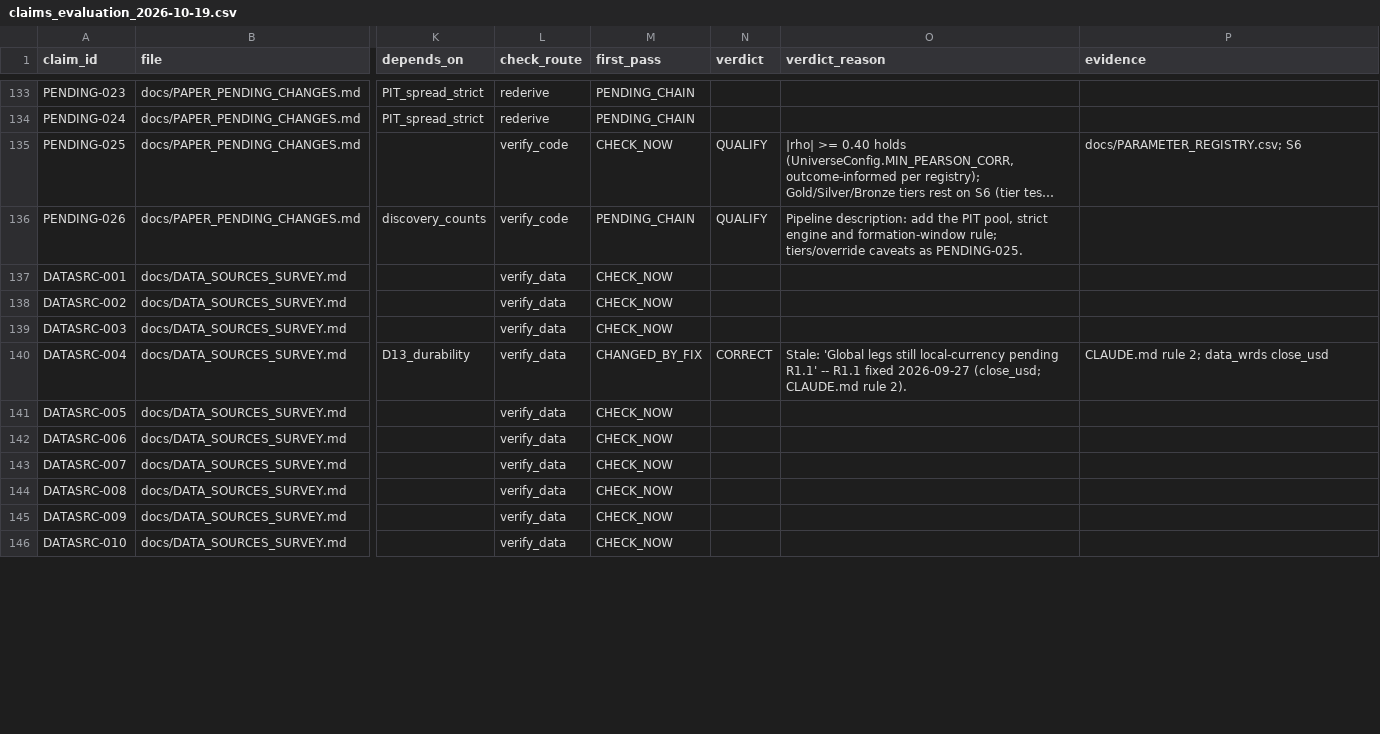
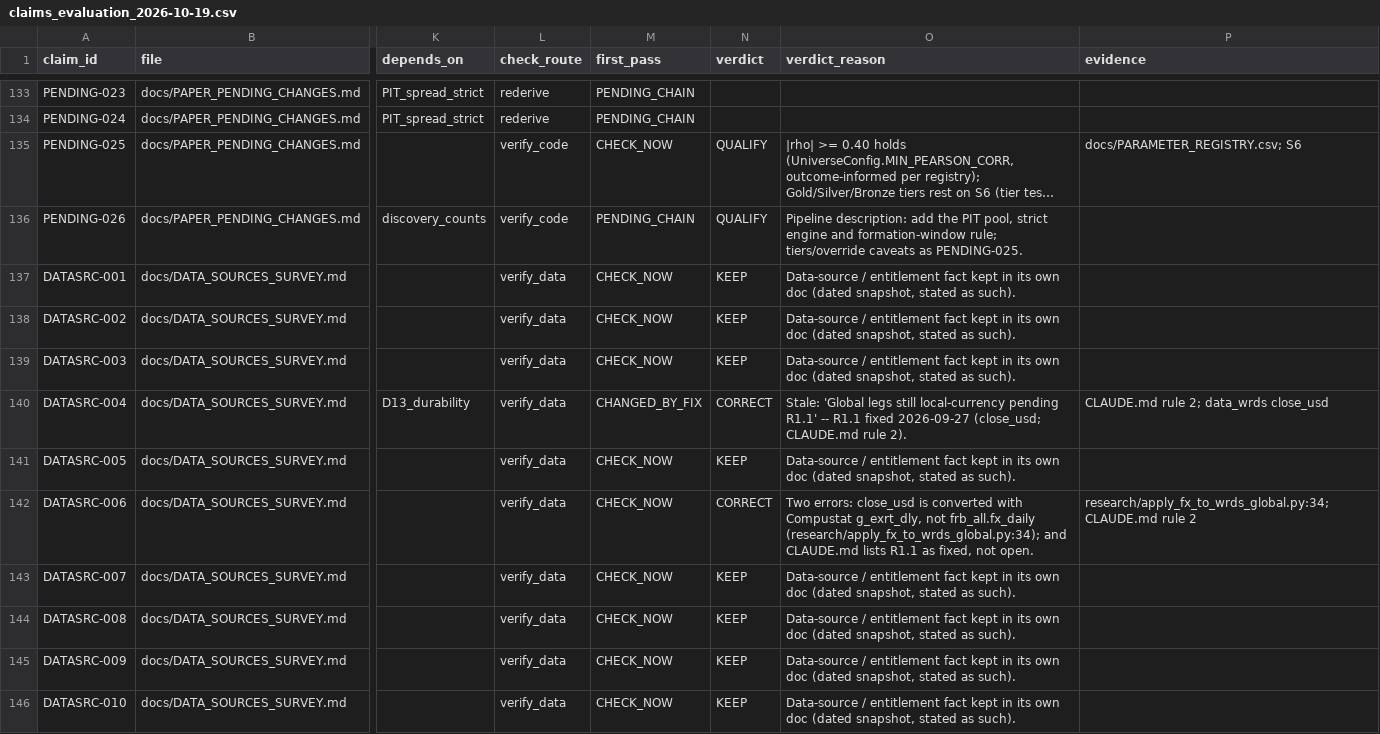
Before and after one commit to rossw811/CAMARF, a CSV file: docs/drafts/claims_evaluation_2026-10-19.csv, drawn as a sheet; only a part is shown, gaps mark what is left out; long unchanged cells end in …; the diff covers the shown part only; the diff names each change by its address in the sheet, - before the commit and + after, or states it on an @@ line.

```diff
--- a/docs/drafts/claims_evaluation_2026-10-19.csv
+++ b/docs/drafts/claims_evaluation_2026-10-19.csv
-N137:N139 (verdict): (empty)
+N137:N139 (verdict): KEEP
-O137:O139 (verdict_reason): (empty)
+O137:O139 (verdict_reason): Data-source / entitlement fact kept in its own doc (dated snapshot, stated as such).
-N141 (verdict): (empty)
+N141 (verdict): KEEP
-O141 (verdict_reason): (empty)
+O141 (verdict_reason): Data-source / entitlement fact kept in its own doc (dated snapshot, stated as such).
-N142 (verdict): (empty)
+N142 (verdict): CORRECT
-O142 (verdict_reason): (empty)
+O142 (verdict_reason): Two errors: close_usd is converted with Compustat g_exrt_dly, not frb_all.fx_daily (research/apply_fx_to_wrds_global.py:34); and CLAUDE.md lists R1.1 as fixed, not open.
-P142 (evidence): (empty)
+P142 (evidence): research/apply_fx_to_wrds_global.py:34; CLAUDE.md rule 2
-N143:N146 (verdict): (empty)
+N143:N146 (verdict): KEEP
-O143:O146 (verdict_reason): (empty)
+O143:O146 (verdict_reason): Data-source / entitlement fact kept in its own doc (dated snapshot, stated as such).
```
Also changed, not shown: 132 edited cells elsewhere in this file.
